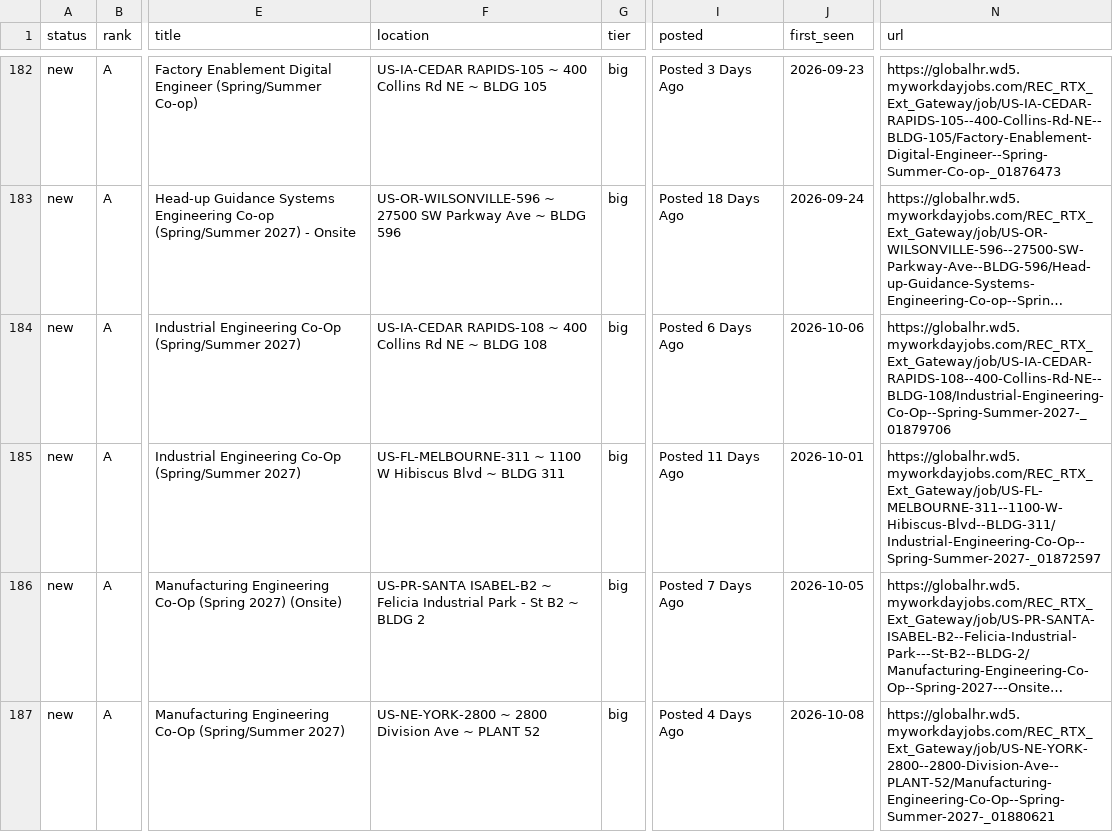
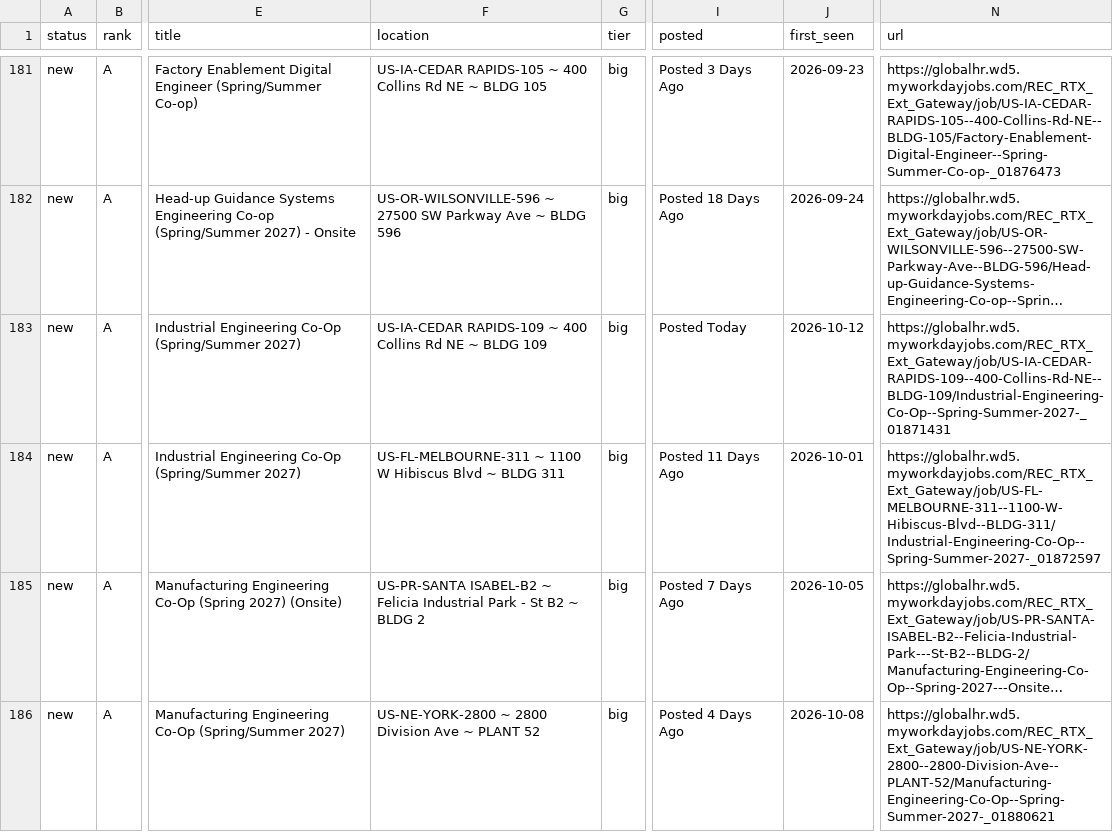
Before and after one commit to hrisheekmust-blip/coop-scraper, a CSV file: data/tracker.csv, drawn as a sheet; only a part is shown, gaps mark what is left out; long unchanged cells end in …; addresses are those after the commit; the diff covers the shown part only; the diff names each change by its address in the sheet, - before the commit and + after, or states it on an @@ line.

```diff
--- a/data/tracker.csv
+++ b/data/tracker.csv
-F183 (location): US-IA-CEDAR RAPIDS-108 ~ 400 Collins Rd NE ~ BLDG 108
+F183 (location): US-IA-CEDAR RAPIDS-109 ~ 400 Collins Rd NE ~ BLDG 109
-I183 (posted): Posted 6 Days Ago
+I183 (posted): Posted Today
-J183 (first_seen): 2026-10-06
+J183 (first_seen): 2026-10-12
-N183 (url): https://globalhr.wd5.myworkdayjobs.com/REC_RTX_Ext_Gateway/job/US-IA-CEDAR-RAPIDS-108--400-Collins-Rd-NE--BLDG-108/Industrial-Engineering-Co-Op--Spring-Summer-2027-_01879706
+N183 (url): https://globalhr.wd5.myworkdayjobs.com/REC_RTX_Ext_Gateway/job/US-IA-CEDAR-RAPIDS-109--400-Collins-Rd-NE--BLDG-109/Industrial-Engineering-Co-Op--Spring-Summer-2027-_01871431
```
Also changed, not shown: 7 added rows, 6 removed rows and 27 edited cells elsewhere in this file, data/sheet.csv, data/watchlist.csv, 10 other files.
